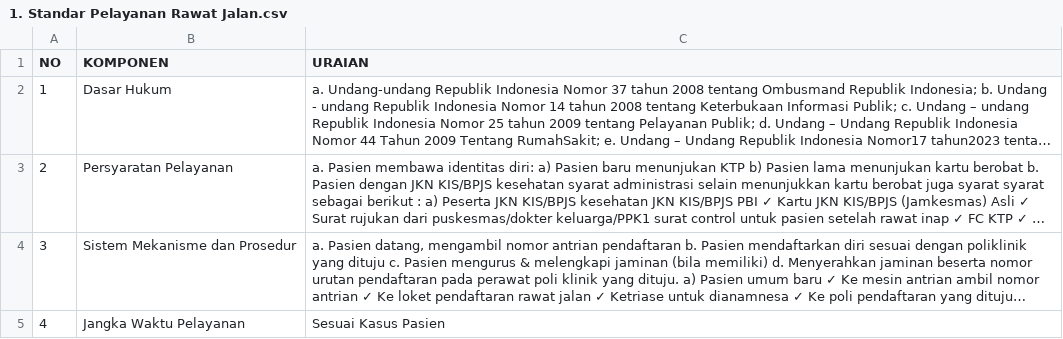
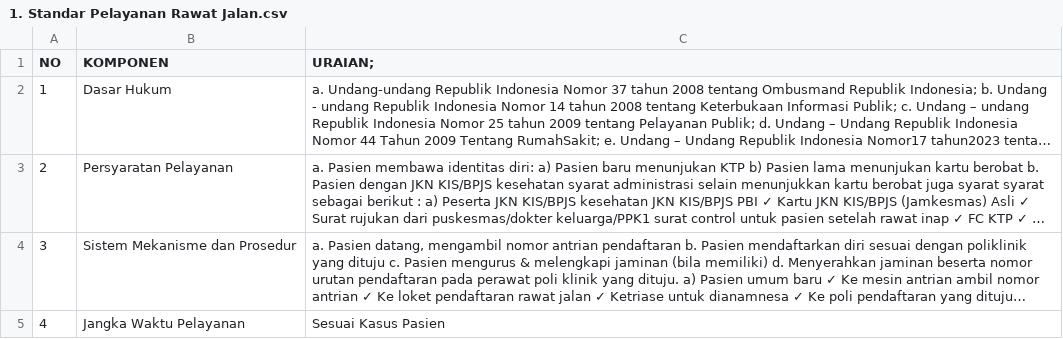
Before and after one commit to dirdamegantara/pelayanan_rs_csv, a CSV file: 1. Standar Pelayanan Rawat Jalan.csv, drawn as a sheet; only a part is shown; long unchanged cells end in …; the diff names each change by its address in the sheet, - before the commit and + after, or states it on an @@ line.

Commit message:
Update 1. Standar Pelayanan Rawat Jalan.csv

```diff
--- a/1. Standar Pelayanan Rawat Jalan.csv
+++ b/1. Standar Pelayanan Rawat Jalan.csv
-C1: URAIAN
+C1: URAIAN;
```
